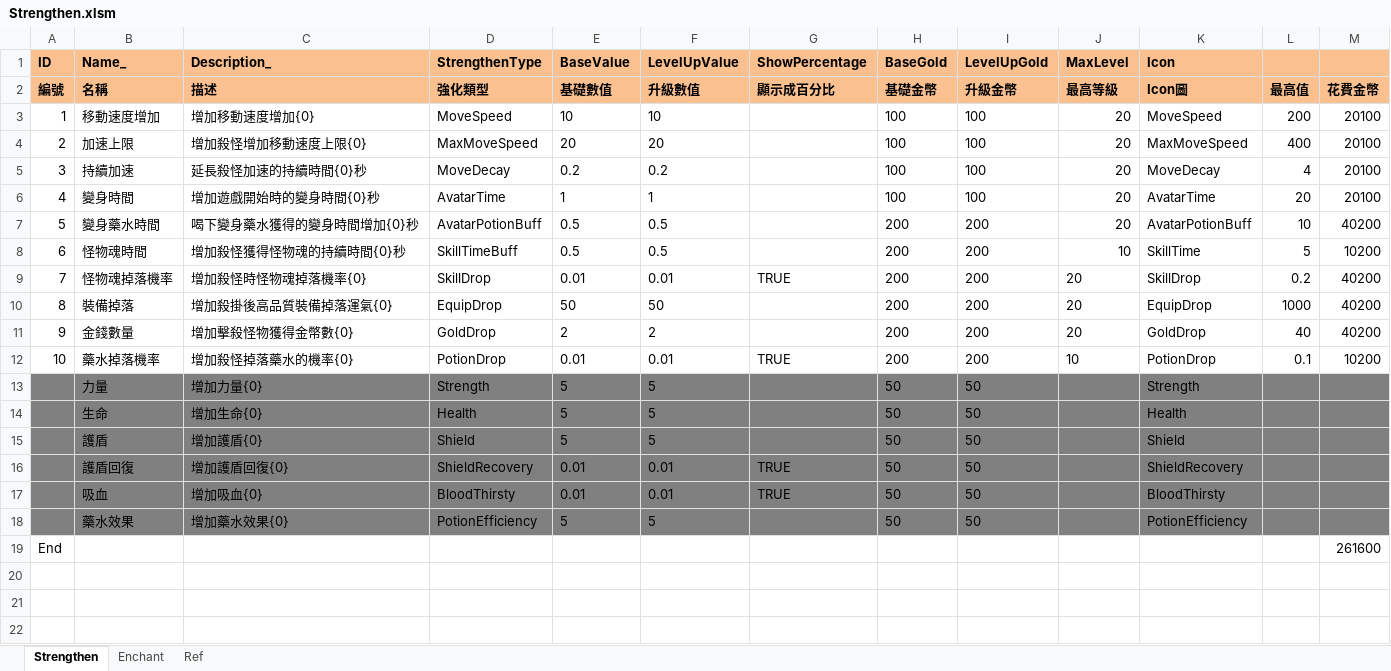
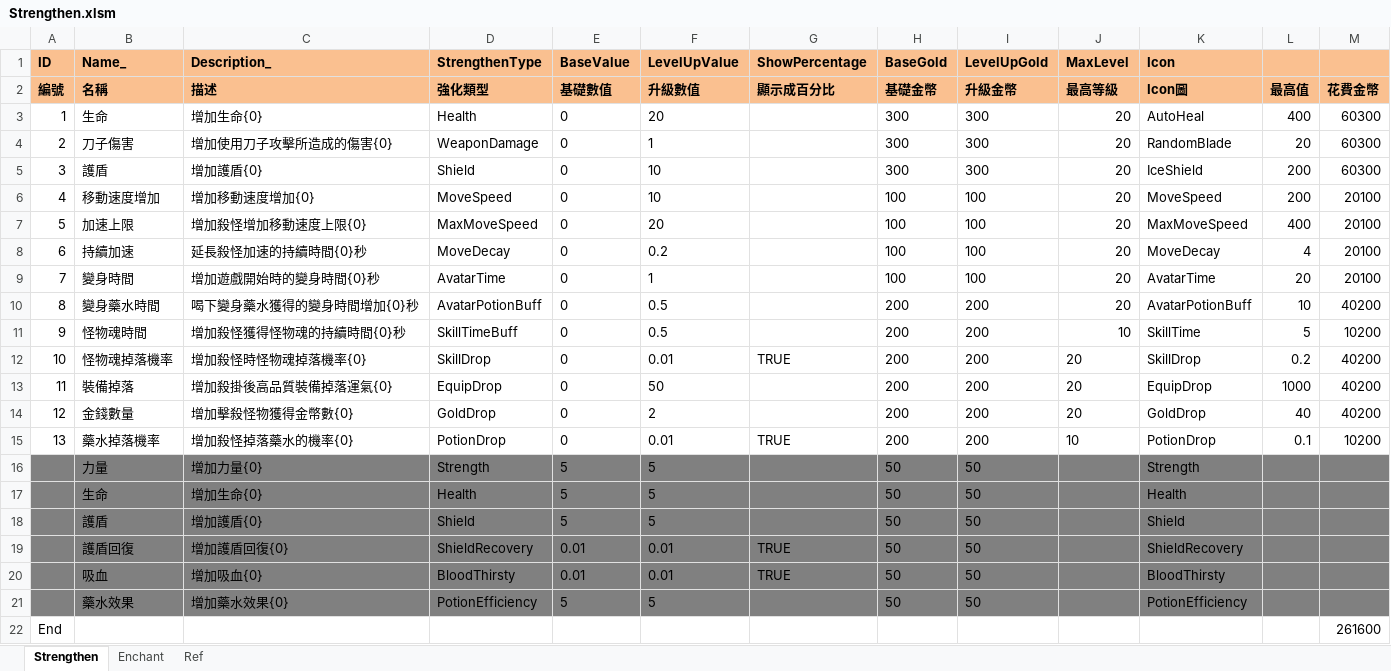
Before and after one commit to scozirge/30sHero, an Excel workbook: 30SecHero/Designer/Strengthen.xlsm, sheet Strengthen, drawn as a sheet; values as stored, in another font and other column widths than the file's, no borders; addresses are those after the commit; the diff names each change by its address in the sheet, - before the commit and + after, or states it on an @@ line.

```diff
--- a/30SecHero/Designer/Strengthen.xlsm (sheet Strengthen)
+++ b/30SecHero/Designer/Strengthen.xlsm (sheet Strengthen)
+row 3: 1 | 生命 | 增加生命{0} | Health | 0 | 20 |  | 300 | 300 | 20 | AutoHeal | 400 | 60300
+row 4: 2 | 刀子傷害 | 增加使用刀子攻擊所造成的傷害{0} | WeaponDamage | 0 | 1 |  | 300 | 300 | 20 | RandomBlade | 20 | 60300
+row 5: 3 | 護盾 | 增加護盾{0} | Shield | 0 | 10 |  | 300 | 300 | 20 | IceShield | 200 | 60300
@@ column A (ID) renumbered between rows 6 and 15 @@
-E6 (BaseValue): 10
+E6 (BaseValue): 0
-E7 (BaseValue): 20
+E7 (BaseValue): 0
-E8 (BaseValue): 0.2
+E8 (BaseValue): 0
-E9 (BaseValue): 1
+E9 (BaseValue): 0
-E10:E11 (BaseValue): 0.5
+E10:E11 (BaseValue): 0
-E12 (BaseValue): 0.01
+E12 (BaseValue): 0
-E13 (BaseValue): 50
+E13 (BaseValue): 0
-E14 (BaseValue): 2
+E14 (BaseValue): 0
-E15 (BaseValue): 0.01
+E15 (BaseValue): 0
```
Also changed, not shown: sheet Enchant, sheet Ref, formulas that keep their value, 30SecHero/Designer/GameSetting.xlsm, 30SecHero/Designer/String_Strengthen.xlsm, 32 other files.
